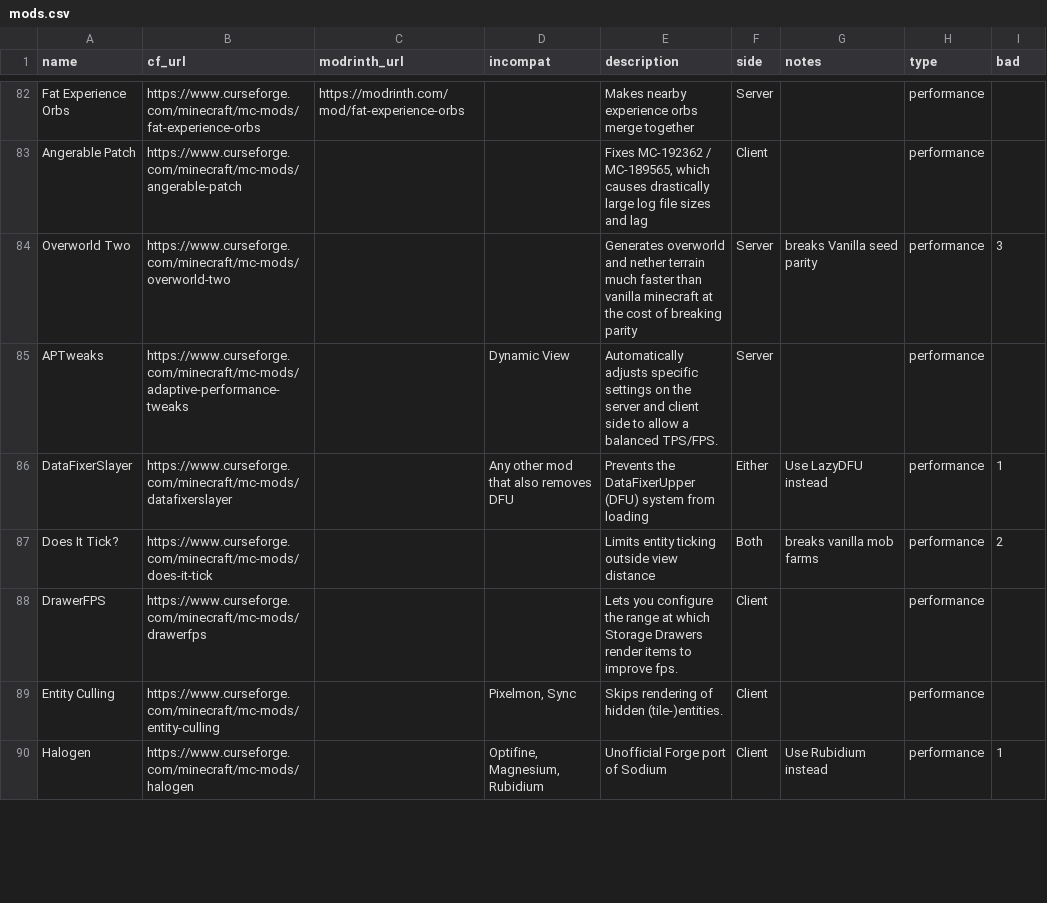
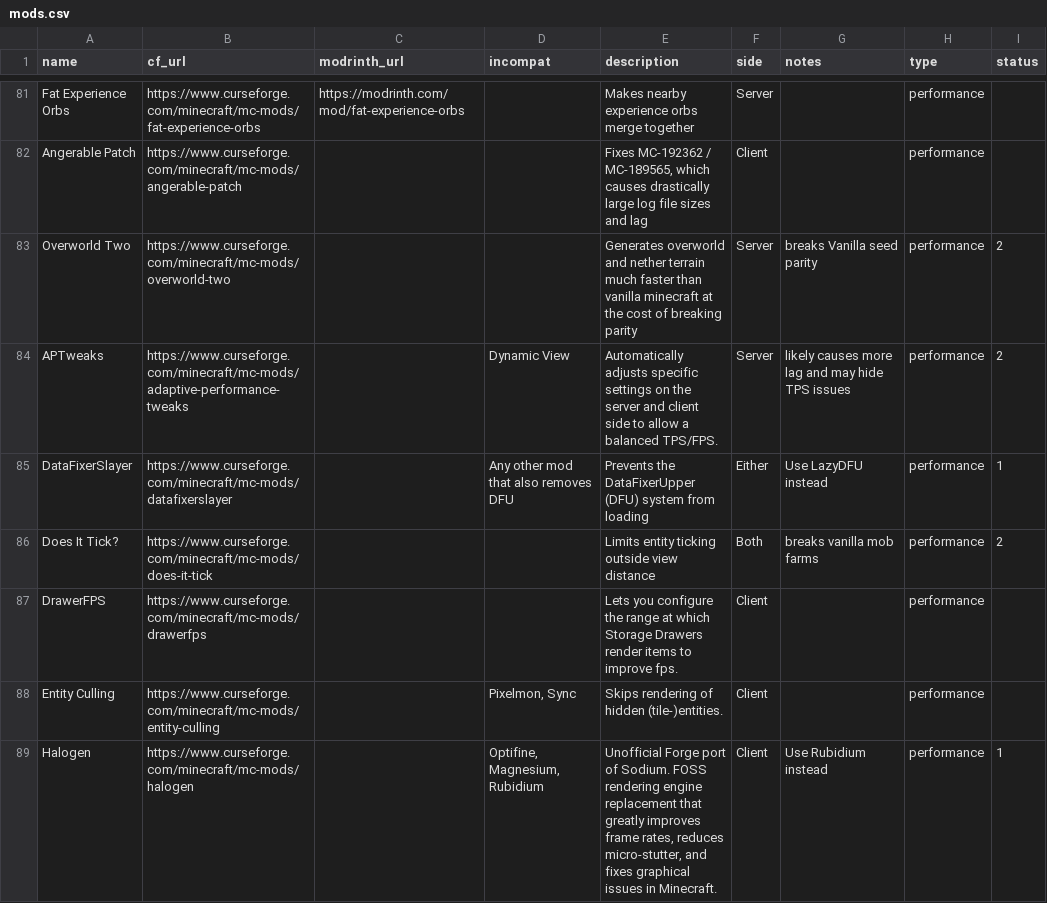
Before and after one commit to SuperStormer/useful-mods2, a CSV file: mods.csv, drawn as a sheet; only a part is shown, gaps mark what is left out; the diff covers the shown part only.

```diff
--- a/mods.csv
+++ b/mods.csv
@@ -1 +1 @@
-name,cf_url,modrinth_url,incompat,description,side,notes,type,bad
+name,cf_url,modrinth_url,incompat,description,side,notes,type,status
@@ -83,4 +82,4 @@ Fat Experience Orbs,https://www.curseforge.com/minecraft/mc-mods/fat-experience-
 Angerable Patch,https://www.curseforge.com/minecraft/mc-mods/angerable-patch,,,"Fixes MC-192362 / MC-189565, which causes drastically large log file sizes and lag",Client,,performance,
-Overworld Two,https://www.curseforge.com/minecraft/mc-mods/overworld-two,,,Generates overworld and nether terrain much faster than vanilla minecraft at the cost of breaking parity,Server,breaks Vanilla seed parity,performance,3
-APTweaks,https://www.curseforge.com/minecraft/mc-mods/adaptive-performance-tweaks,,Dynamic View,Automatically adjusts specific settings on the server and client side to allow a balanced TPS/FPS.,Server,,performance,
+Overworld Two,https://www.curseforge.com/minecraft/mc-mods/overworld-two,,,Generates overworld and nether terrain much faster than vanilla minecraft at the cost of breaking parity,Server,breaks Vanilla seed parity,performance,2
+APTweaks,https://www.curseforge.com/minecraft/mc-mods/adaptive-performance-tweaks,,Dynamic View,Automatically adjusts specific settings on the server and client side to allow a balanced TPS/FPS.,Server,likely causes more lag and may hide TPS issues,performance,2
 DataFixerSlayer,https://www.curseforge.com/minecraft/mc-mods/datafixerslayer,,Any other mod that also removes DFU,Prevents the DataFixerUpper (DFU) system from loading,Either,Use LazyDFU instead,performance,1
@@ -89,2 +88,2 @@ DrawerFPS,https://www.curseforge.com/minecraft/mc-mods/drawerfps,,,Lets you conf
 Entity Culling,https://www.curseforge.com/minecraft/mc-mods/entity-culling,,"Pixelmon, Sync",Skips rendering of hidden (tile-)entities.,Client,,performance,
-Halogen,https://www.curseforge.com/minecraft/mc-mods/halogen,,"Optifine, Magnesium, Rubidium",Unofficial Forge port of Sodium,Client,Use Rubidium instead,performance,1
+Halogen,https://www.curseforge.com/minecraft/mc-mods/halogen,,"Optifine, Magnesium, Rubidium","Unofficial Forge port of Sodium. FOSS rendering engine replacement that greatly improves frame rates, reduces micro-stutter, and fixes graphical issues in Minecraft.",Client,Use Rubidium instead,performance,1
```
Also changed, not shown: 16 added rows, 1 removed row and 31 edited cells elsewhere in this file, 6 other files.
